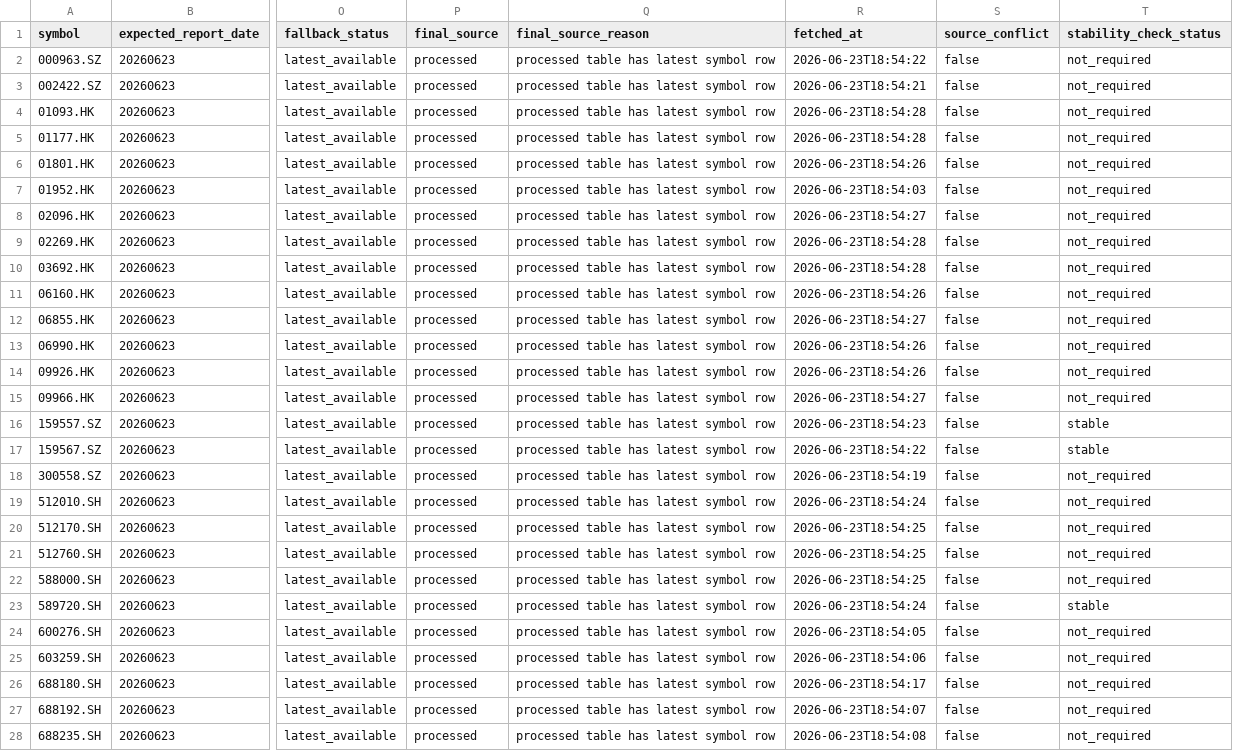
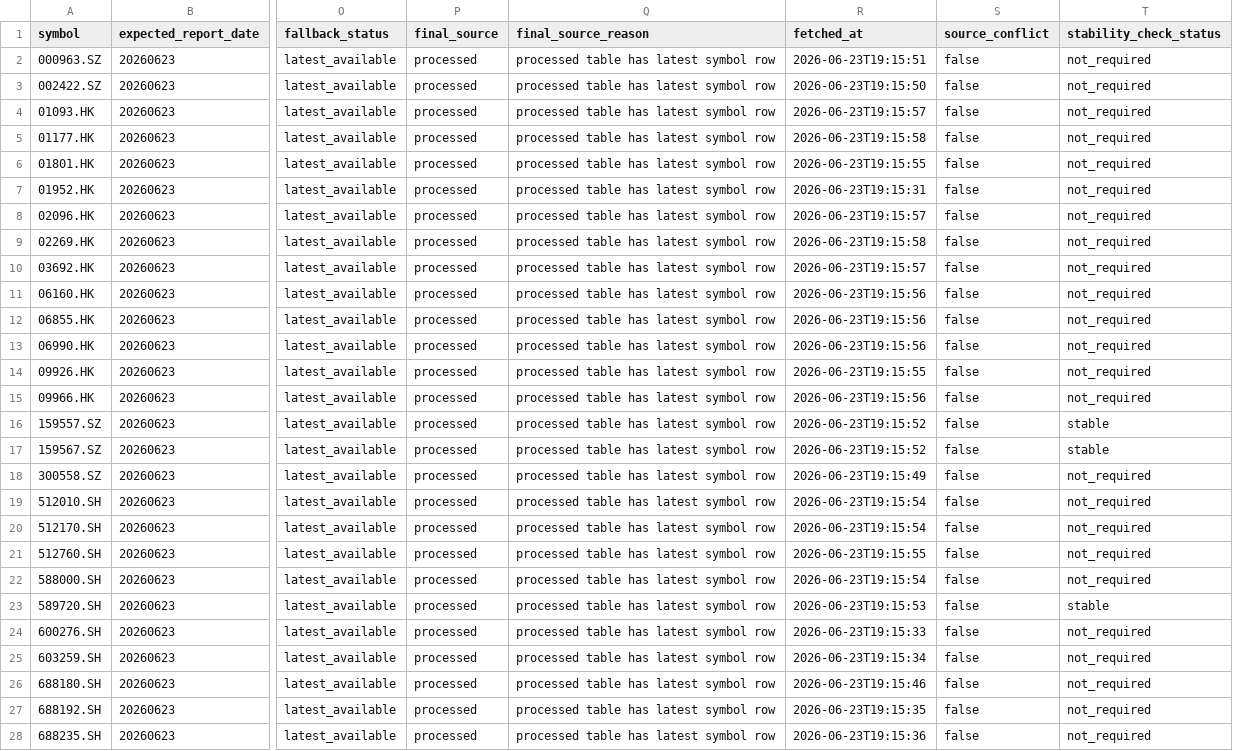
Before and after one commit to notepi/QuantPilot, a CSV file: s2/output/data_audit/market_data_audit.csv, drawn as a sheet; only a part is shown, gaps mark what is left out; the diff covers the shown part only; the diff names each change by its address in the sheet, - before the commit and + after, or states it on an @@ line.

```diff
--- a/s2/output/data_audit/market_data_audit.csv
+++ b/s2/output/data_audit/market_data_audit.csv
-R2 (fetched_at): 2026-06-23T18:54:22
+R2 (fetched_at): 2026-06-23T19:15:51
-R3 (fetched_at): 2026-06-23T18:54:21
+R3 (fetched_at): 2026-06-23T19:15:50
-R4 (fetched_at): 2026-06-23T18:54:28
+R4 (fetched_at): 2026-06-23T19:15:57
-R5 (fetched_at): 2026-06-23T18:54:28
+R5 (fetched_at): 2026-06-23T19:15:58
-R6 (fetched_at): 2026-06-23T18:54:26
+R6 (fetched_at): 2026-06-23T19:15:55
-R7 (fetched_at): 2026-06-23T18:54:03
+R7 (fetched_at): 2026-06-23T19:15:31
-R8 (fetched_at): 2026-06-23T18:54:27
+R8 (fetched_at): 2026-06-23T19:15:57
-R9 (fetched_at): 2026-06-23T18:54:28
+R9 (fetched_at): 2026-06-23T19:15:58
-R10 (fetched_at): 2026-06-23T18:54:28
+R10 (fetched_at): 2026-06-23T19:15:57
-R11 (fetched_at): 2026-06-23T18:54:26
+R11 (fetched_at): 2026-06-23T19:15:56
-R12 (fetched_at): 2026-06-23T18:54:27
+R12 (fetched_at): 2026-06-23T19:15:56
-R13 (fetched_at): 2026-06-23T18:54:26
+R13 (fetched_at): 2026-06-23T19:15:56
-R14 (fetched_at): 2026-06-23T18:54:26
+R14 (fetched_at): 2026-06-23T19:15:55
-R15 (fetched_at): 2026-06-23T18:54:27
+R15 (fetched_at): 2026-06-23T19:15:56
-R16 (fetched_at): 2026-06-23T18:54:23
+R16 (fetched_at): 2026-06-23T19:15:52
-R17 (fetched_at): 2026-06-23T18:54:22
+R17 (fetched_at): 2026-06-23T19:15:52
-R18 (fetched_at): 2026-06-23T18:54:19
+R18 (fetched_at): 2026-06-23T19:15:49
-R19 (fetched_at): 2026-06-23T18:54:24
+R19 (fetched_at): 2026-06-23T19:15:54
-R20 (fetched_at): 2026-06-23T18:54:25
+R20 (fetched_at): 2026-06-23T19:15:54
-R21 (fetched_at): 2026-06-23T18:54:25
+R21 (fetched_at): 2026-06-23T19:15:55
-R22 (fetched_at): 2026-06-23T18:54:25
+R22 (fetched_at): 2026-06-23T19:15:54
-R23 (fetched_at): 2026-06-23T18:54:24
+R23 (fetched_at): 2026-06-23T19:15:53
-R24 (fetched_at): 2026-06-23T18:54:05
+R24 (fetched_at): 2026-06-23T19:15:33
-R25 (fetched_at): 2026-06-23T18:54:06
+R25 (fetched_at): 2026-06-23T19:15:34
-R26 (fetched_at): 2026-06-23T18:54:17
+R26 (fetched_at): 2026-06-23T19:15:46
-R27 (fetched_at): 2026-06-23T18:54:07
+R27 (fetched_at): 2026-06-23T19:15:35
-R28 (fetched_at): 2026-06-23T18:54:08
+R28 (fetched_at): 2026-06-23T19:15:36
```
Also changed, not shown: 4 edited cells elsewhere in this file, s2/data/clinical_trade_returns.csv, s2/data/hk_daily.csv, 13 other files.
